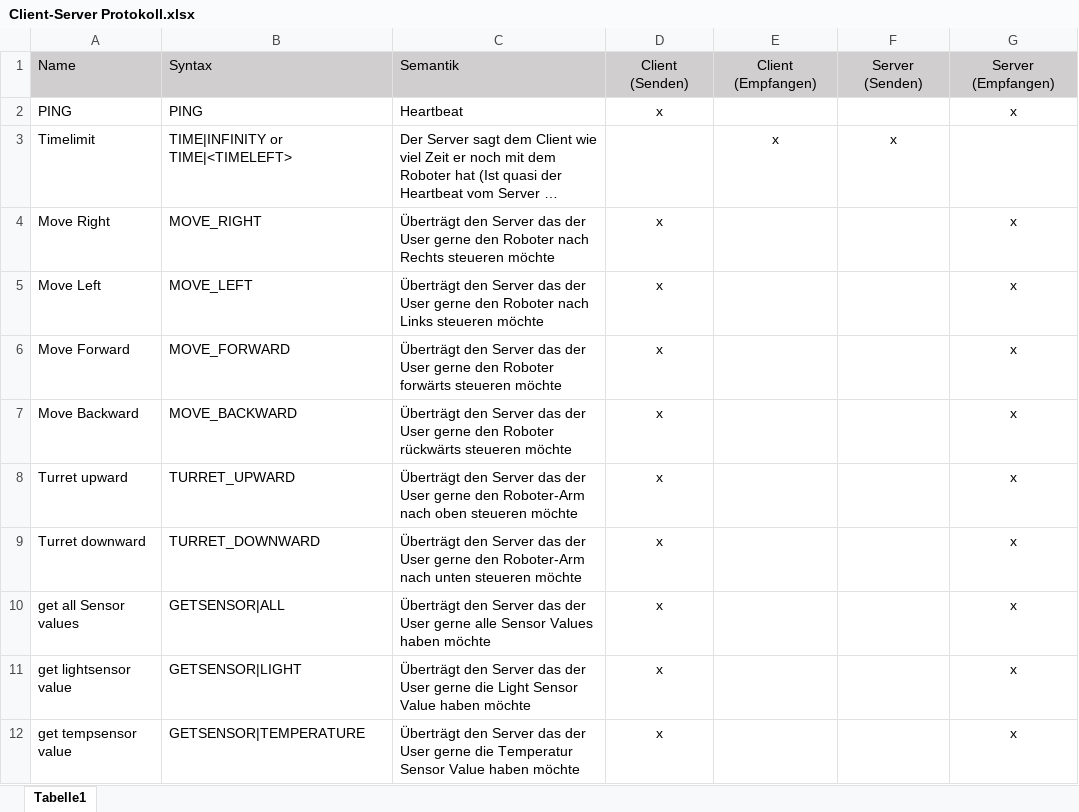
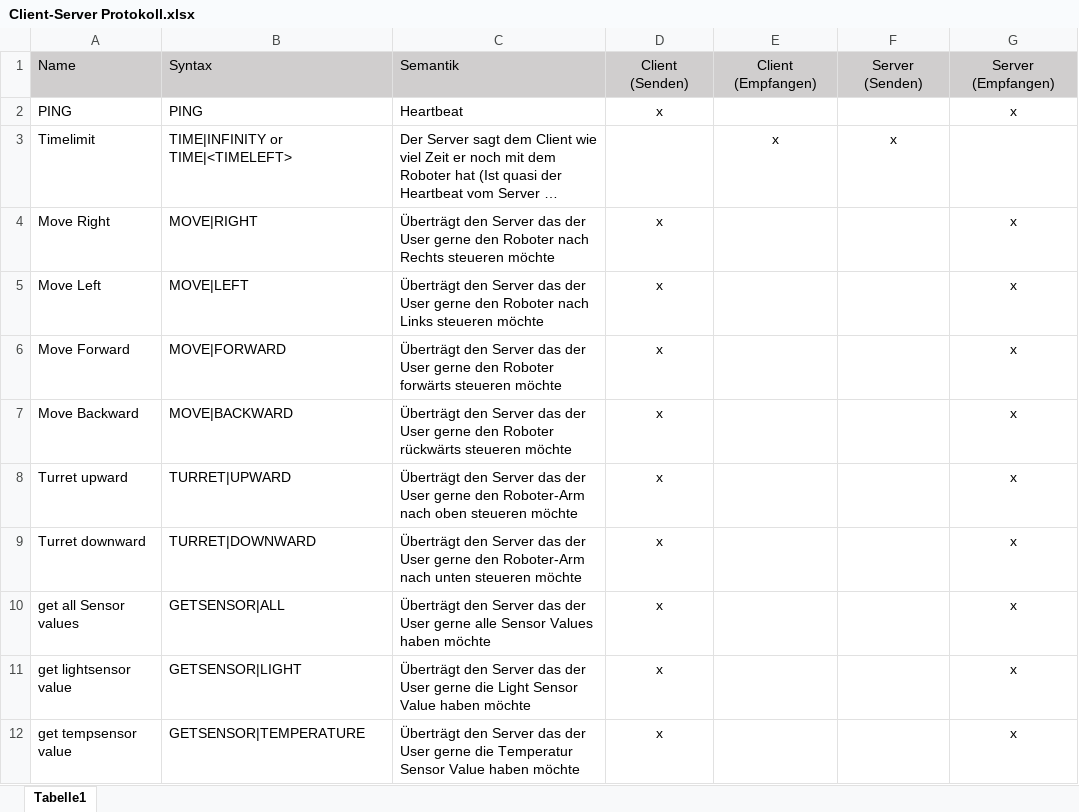
Before and after one commit to zusuck/SchulProjekt, an Excel workbook: Programmierer/Client-Server Protokoll.xlsx, sheet Tabelle1, drawn as a sheet; only a part is shown; long unchanged cells end in …; values as stored, in another font and other column widths than the file's, no borders; conditional formats not drawn; the diff names each change by its address in the sheet, - before the commit and + after, or states it on an @@ line.

Commit message:
Edited
Alle Befehle verändert

```diff
--- a/Programmierer/Client-Server Protokoll.xlsx (sheet Tabelle1)
+++ b/Programmierer/Client-Server Protokoll.xlsx (sheet Tabelle1)
-B4: MOVE_RIGHT
+B4: MOVE|RIGHT
-B5: MOVE_LEFT
+B5: MOVE|LEFT
-B6: MOVE_FORWARD
+B6: MOVE|FORWARD
-B7: MOVE_BACKWARD
+B7: MOVE|BACKWARD
-B8: TURRET_UPWARD
+B8: TURRET|UPWARD
-B9: TURRET_DOWNWARD
+B9: TURRET|DOWNWARD
```
